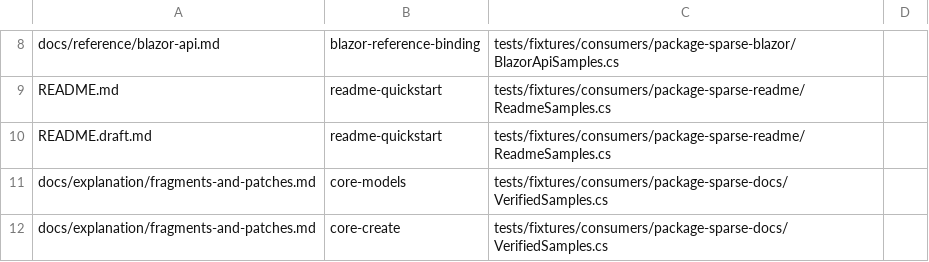
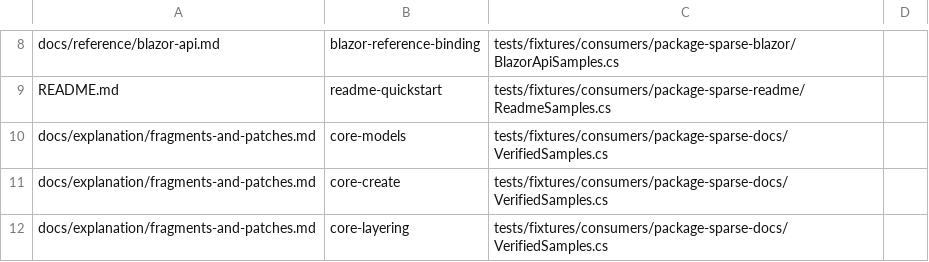
Before and after one commit to arika0093/SparseTypes, a TSV file: .github/workflows/scripts/docs-samples-registry.tsv, drawn as a sheet; only a part is shown, gaps mark what is left out; the shorter side is filled out with more unchanged rows; the diff names each change by its address in the sheet, - before the commit and + after, or states it on an @@ line.

Commit message:
Fix package-consumers docs and README snapshot drift
Docs samples job failed with: registry: guide 'README.draft.md' does not exist. Commit 7528f141 added a registry row for README.draft.md but never committed that file, and discovery only covers README.md plus docs/**/*.md, so the orphan row always errors. Remove the stray row.

README samples job failed with generated-code snapshots out of date (Schema30/Schema31 missing x-sparsetypes metadata added by recent SparsePayloadSchemaEmitter changes). Regenerate via RegenerateReadmeSnapshot; only Order_15E9BBEA.Types.g.cs carries content changes (payload/model-change/snapshot/members x-sparsetypes extensions).

Verified locally: check-docs-samples.py registry passes, csharpier check src/ passes.

```diff
--- a/.github/workflows/scripts/docs-samples-registry.tsv
+++ b/.github/workflows/scripts/docs-samples-registry.tsv
-row 10: README.draft.md | readme-quickstart | tests/fixtures/consumers/package-sparse-readme/ReadmeSamples.cs
```
Also changed, not shown: 1 other file.
